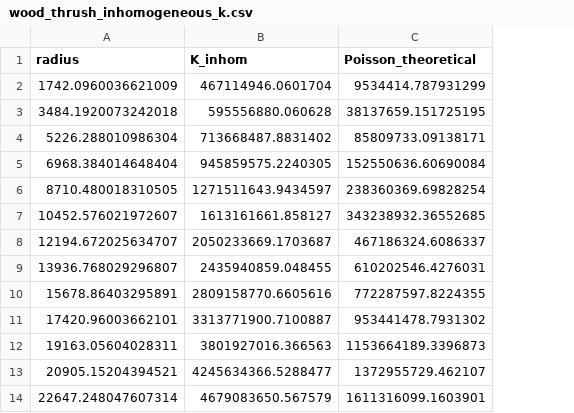
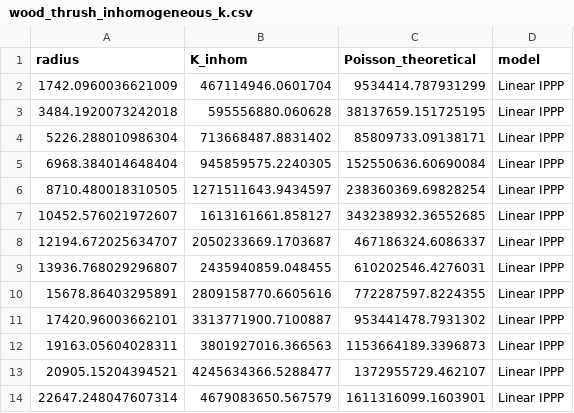
Before and after one commit to benton-tripp/neural-poisson-point-process, a CSV file: images/wood_thrush_nippp/wood_thrush_inhomogeneous_k.csv, drawn as a sheet; only a part is shown; the diff names each change by its address in the sheet, - before the commit and + after, or states it on an @@ line.

```diff
--- a/images/wood_thrush_nippp/wood_thrush_inhomogeneous_k.csv
+++ b/images/wood_thrush_nippp/wood_thrush_inhomogeneous_k.csv
+column D (model), rows 2-14: all Linear IPPP
```
Also changed, not shown: images/wood_thrush_nippp/wood_thrush_spatial_block_cv.csv, 31 other files.
